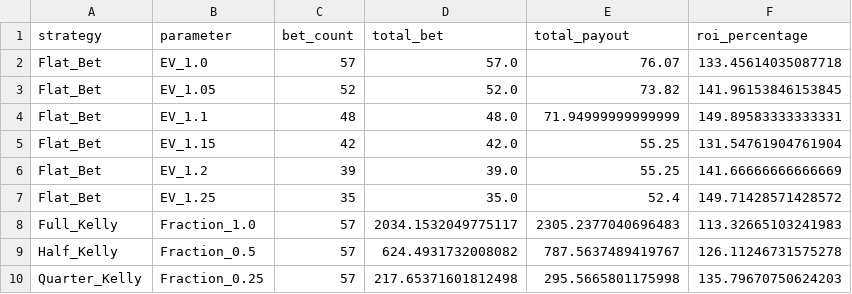
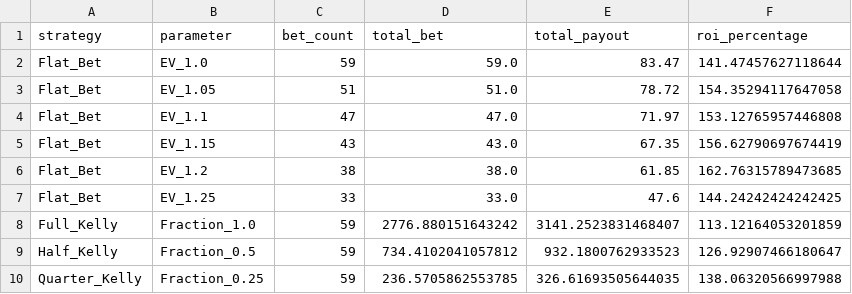
Before and after one commit to take4ff/wcup_winner, a CSV file: data/processed/2018/roi_summary.csv, drawn as a sheet.

```diff
--- a/data/processed/2018/roi_summary.csv
+++ b/data/processed/2018/roi_summary.csv
@@ -1,10 +1,10 @@
 strategy,parameter,bet_count,total_bet,total_payout,roi_percentage
-Flat_Bet,EV_1.0,57,57.0,76.07,133.45614035087718
-Flat_Bet,EV_1.05,52,52.0,73.82,141.96153846153845
-Flat_Bet,EV_1.1,48,48.0,71.94999999999999,149.89583333333331
-Flat_Bet,EV_1.15,42,42.0,55.25,131.54761904761904
-Flat_Bet,EV_1.2,39,39.0,55.25,141.66666666666669
-Flat_Bet,EV_1.25,35,35.0,52.4,149.71428571428572
-Full_Kelly,Fraction_1.0,57,2034.1532049775117,2305.2377040696483,113.32665103241983
-Half_Kelly,Fraction_0.5,57,624.4931732008082,787.5637489419767,126.11246731575278
-Quarter_Kelly,Fraction_0.25,57,217.65371601812498,295.5665801175998,135.79670750624203
+Flat_Bet,EV_1.0,59,59.0,83.47,141.47457627118644
+Flat_Bet,EV_1.05,51,51.0,78.72,154.35294117647058
+Flat_Bet,EV_1.1,47,47.0,71.97,153.12765957446808
+Flat_Bet,EV_1.15,43,43.0,67.35,156.62790697674419
+Flat_Bet,EV_1.2,38,38.0,61.85,162.76315789473685
+Flat_Bet,EV_1.25,33,33.0,47.6,144.24242424242425
+Full_Kelly,Fraction_1.0,59,2776.880151643242,3141.2523831468407,113.12164053201859
+Half_Kelly,Fraction_0.5,59,734.4102041057812,932.1800762933523,126.92907466180647
+Quarter_Kelly,Fraction_0.25,59,236.5705862553785,326.61693505644035,138.06320566997988
```
Also changed, not shown: data/buy_status.csv, data/processed/2018/backtest_results.csv, 53 other files.
